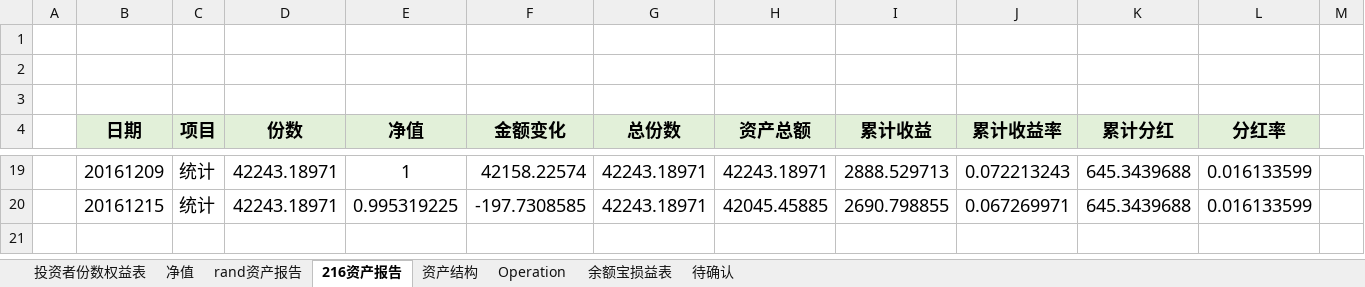
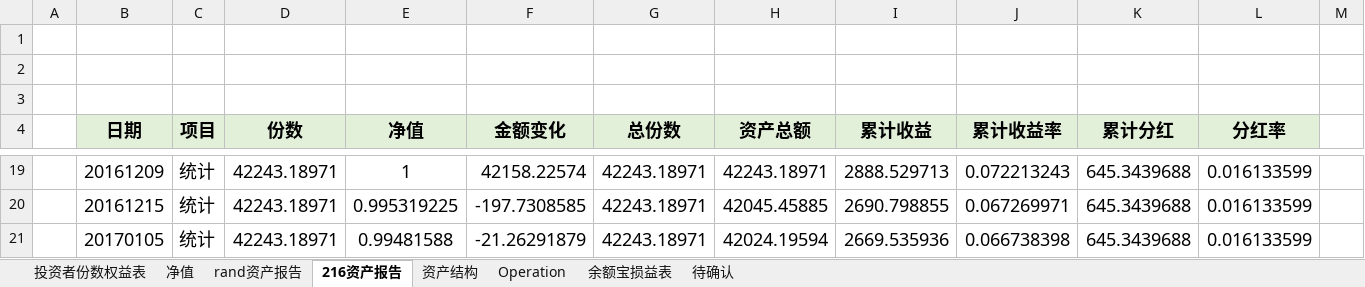
Before and after one commit to randliu/tractionrec, an Excel workbook: 加米基金.xlsx, sheet 216资产报告, drawn as a sheet; only a part is shown, gaps mark what is left out; values as stored, in another font and other column widths than the file's, no borders; rows hold the shown columns only; the diff names each change by its address in the sheet, - before the commit and + after, or states it on an @@ line.

```diff
--- a/加米基金.xlsx (sheet 216资产报告)
+++ b/加米基金.xlsx (sheet 216资产报告)
+row 21:  | 20170105 | 统计 | 42243.18971 | 0.99481588 | -21.26291879 | 42243.18971 | 42024.19594 | 2669.535936 | 0.066738398 | 645.3439688 | 0.016133599
```
Also changed, not shown: sheet 资产结构, sheet 净值, sheet 余额宝损益表, sheet rand资产报告, sheet 投资者份数权益表, 蹦驼基金.xlsx.
